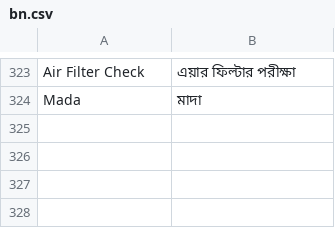
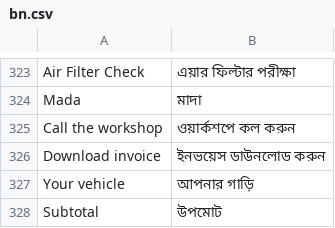
Before and after one commit to iabodysa/fleetix, a CSV file: fleetix/translations/bn.csv, drawn as a sheet; only a part is shown, gaps mark what is left out; the diff names each change by its address in the sheet, - before the commit and + after, or states it on an @@ line.

```diff
--- a/fleetix/translations/bn.csv
+++ b/fleetix/translations/bn.csv
+row 325: Call the workshop | ওয়ার্কশপে কল করুন
+row 326: Download invoice | ইনভয়েস ডাউনলোড করুন
+row 327: Your vehicle | আপনার গাড়ি
+row 328: Subtotal | উপমোট
```
Also changed, not shown: fleetix/translations/ar.csv, fleetix/translations/hi.csv, 24 other files.
